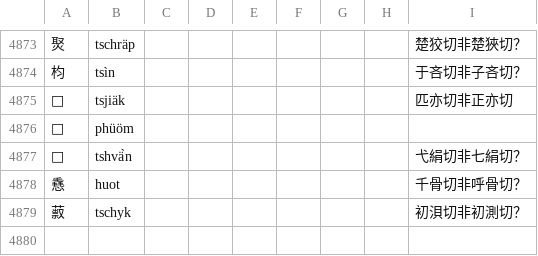
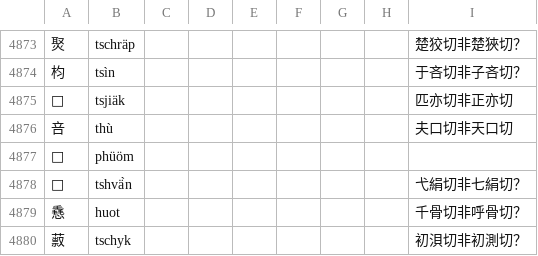
Before and after one commit to uliloewi/zhong1gu3li3in1, a CSV file: zhongguliin/do1in1zy4.csv, drawn as a sheet; only a part is shown, gaps mark what is left out.

Commit message:
Update do1in1zy4.csv
咅  夫口切非天口切

```diff
--- a/zhongguliin/do1in1zy4.csv
+++ b/zhongguliin/do1in1zy4.csv
@@ -4875,2 +4875,3 @@
 𠪮,tsjiäk,,,,,,,匹亦切非正亦切
+咅,thù,,,,,,,夫口切非天口切
 𣢲,phüöm,,,,,,,
```
